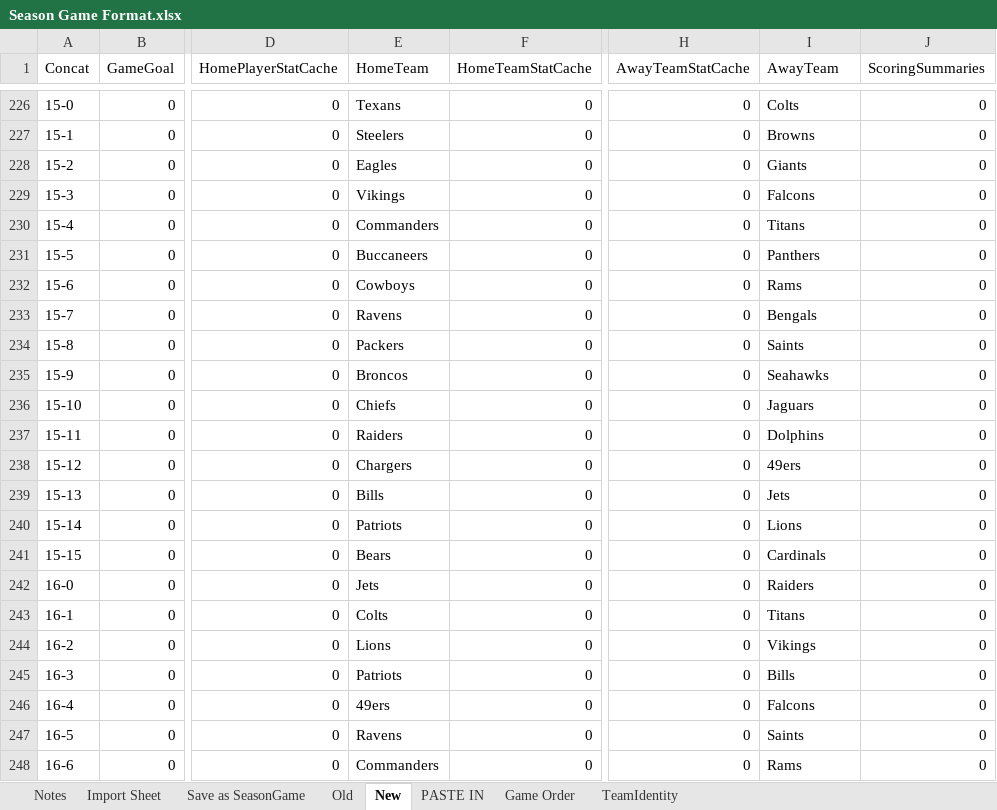
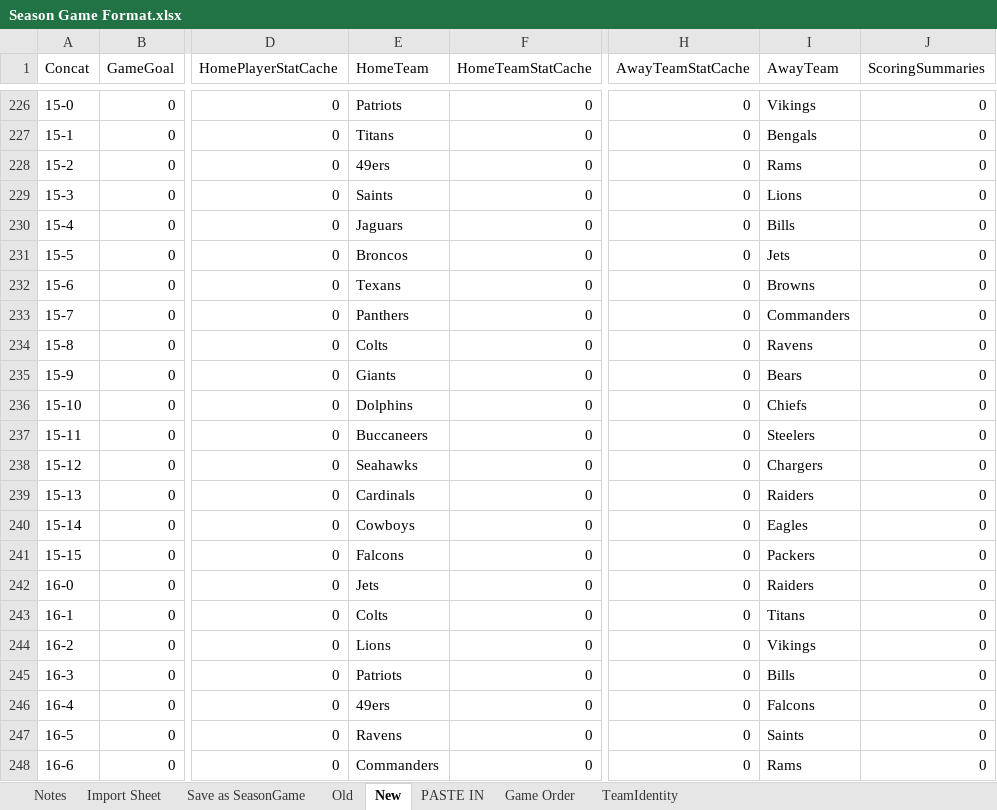
Before and after one commit to ethpec/MaddenTools, an Excel workbook: Files/Madden24/IE/Season3/Season Game Format.xlsx, sheet New, drawn as a sheet; only a part is shown, gaps mark what is left out; values as stored, in another font and other column widths than the file's, no borders; the diff covers the shown part only; the diff names each change by its address in the sheet, - before the commit and + after, or states it on an @@ line.

```diff
--- a/Files/Madden24/IE/Season3/Season Game Format.xlsx (sheet New)
+++ b/Files/Madden24/IE/Season3/Season Game Format.xlsx (sheet New)
-E226 (HomeTeam): Texans
+E226 (HomeTeam): Patriots
-I226 (AwayTeam): Colts
+I226 (AwayTeam): Vikings
-E227 (HomeTeam): Steelers
+E227 (HomeTeam): Titans
-I227 (AwayTeam): Browns
+I227 (AwayTeam): Bengals
-E228 (HomeTeam): Eagles
+E228 (HomeTeam): 49ers
-I228 (AwayTeam): Giants
+I228 (AwayTeam): Rams
-E229 (HomeTeam): Vikings
+E229 (HomeTeam): Saints
-I229 (AwayTeam): Falcons
+I229 (AwayTeam): Lions
-E230 (HomeTeam): Commanders
+E230 (HomeTeam): Jaguars
-I230 (AwayTeam): Titans
+I230 (AwayTeam): Bills
-E231 (HomeTeam): Buccaneers
+E231 (HomeTeam): Broncos
-I231 (AwayTeam): Panthers
+I231 (AwayTeam): Jets
-E232 (HomeTeam): Cowboys
+E232 (HomeTeam): Texans
-I232 (AwayTeam): Rams
+I232 (AwayTeam): Browns
-E233 (HomeTeam): Ravens
+E233 (HomeTeam): Panthers
-I233 (AwayTeam): Bengals
+I233 (AwayTeam): Commanders
-E234 (HomeTeam): Packers
+E234 (HomeTeam): Colts
-I234 (AwayTeam): Saints
+I234 (AwayTeam): Ravens
-E235 (HomeTeam): Broncos
+E235 (HomeTeam): Giants
-I235 (AwayTeam): Seahawks
+I235 (AwayTeam): Bears
-E236 (HomeTeam): Chiefs
+E236 (HomeTeam): Dolphins
-I236 (AwayTeam): Jaguars
+I236 (AwayTeam): Chiefs
-E237 (HomeTeam): Raiders
+E237 (HomeTeam): Buccaneers
-I237 (AwayTeam): Dolphins
+I237 (AwayTeam): Steelers
-E238 (HomeTeam): Chargers
+E238 (HomeTeam): Seahawks
-I238 (AwayTeam): 49ers
+I238 (AwayTeam): Chargers
-E239 (HomeTeam): Bills
+E239 (HomeTeam): Cardinals
-I239 (AwayTeam): Jets
+I239 (AwayTeam): Raiders
-E240 (HomeTeam): Patriots
+E240 (HomeTeam): Cowboys
-I240 (AwayTeam): Lions
+I240 (AwayTeam): Eagles
-E241 (HomeTeam): Bears
+E241 (HomeTeam): Falcons
-I241 (AwayTeam): Cardinals
+I241 (AwayTeam): Packers
```
Also changed, not shown: 32 edited cells elsewhere in this sheet, sheet Old, sheet PASTE IN.
